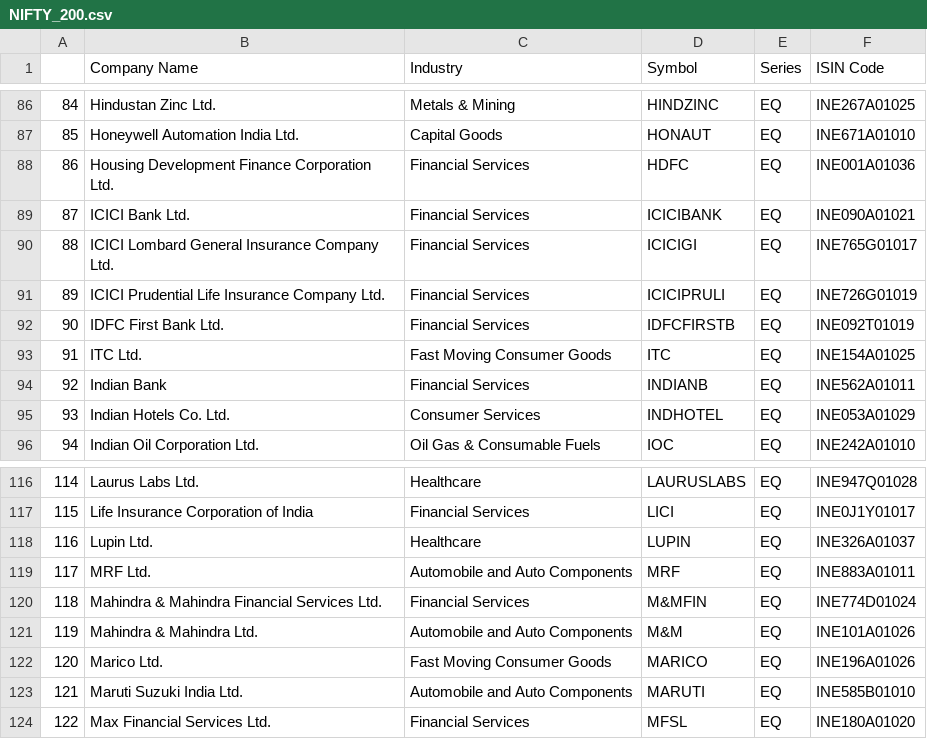
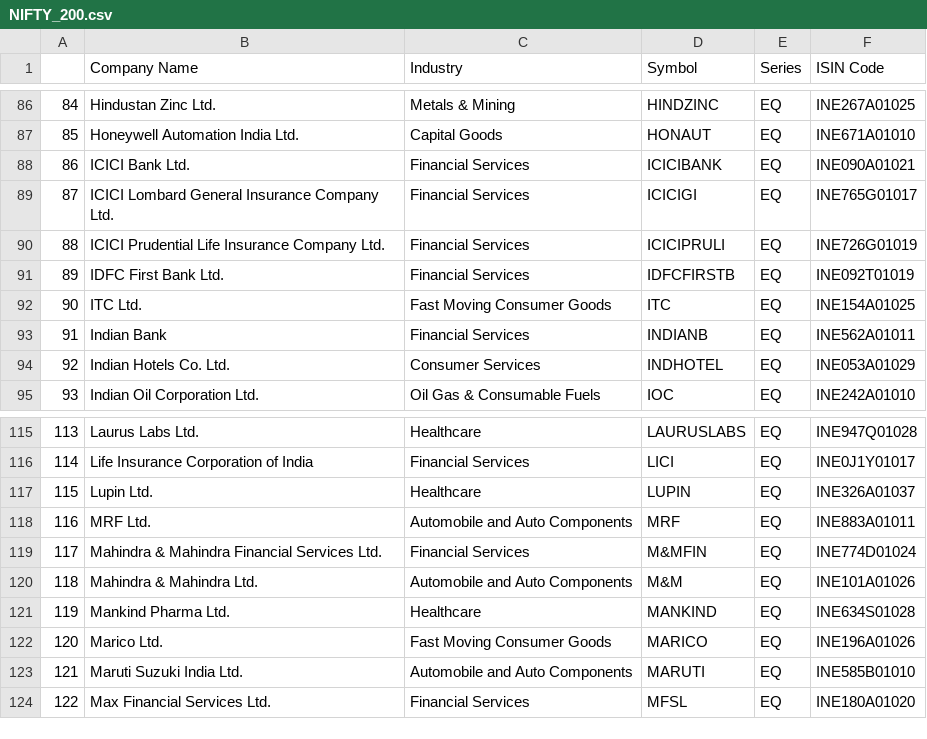
Before and after one commit to Shubxam/Nifty-500-Live-Sentiment-Analysis, a CSV file: datasets/NIFTY_200.csv, drawn as a sheet; only a part is shown, gaps mark what is left out; removed rows and columns are numbered as before the commit, all else as after; the diff names each change by its address in the sheet, - before the commit and + after, or states it on an @@ line.

```diff
--- a/datasets/NIFTY_200.csv
+++ b/datasets/NIFTY_200.csv
-row 88: 86 | Housing Development Finance Corporation Ltd. | Financial Services | HDFC | EQ | INE001A01036
@@ column A renumbered between rows 88 and 120 @@
+row 121: 119 | Mankind Pharma Ltd. | Healthcare | MANKIND | EQ | INE634S01028
```
Also changed, not shown: datasets/NIFTY_100.csv, datasets/NIFTY_50.csv, 3 other files.
